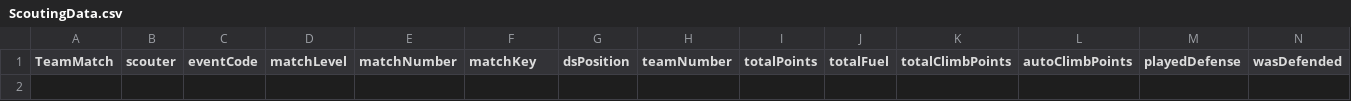
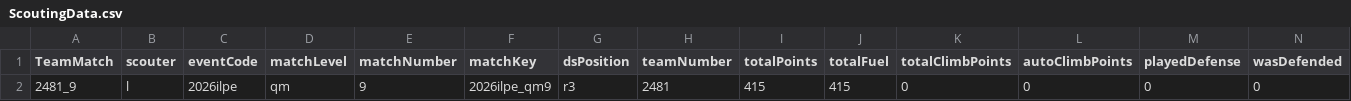
Before and after one commit to btmartin/btmartin.github.io, a CSV file: Scouting/ScoutingData.csv, drawn as a sheet; only a part is shown; rows hold the shown columns only; the diff names each change by its address in the sheet, - before the commit and + after, or states it on an @@ line.

```diff
--- a/Scouting/ScoutingData.csv
+++ b/Scouting/ScoutingData.csv
+row 2: 2481_9 | l | 2026ilpe | qm | 9 | 2026ilpe_qm9 | r3 | 2481 | 415 | 415 | 0 | 0 | 0 | 0
```
Also changed, not shown: Scouting/ConsolidatedData.csv.
